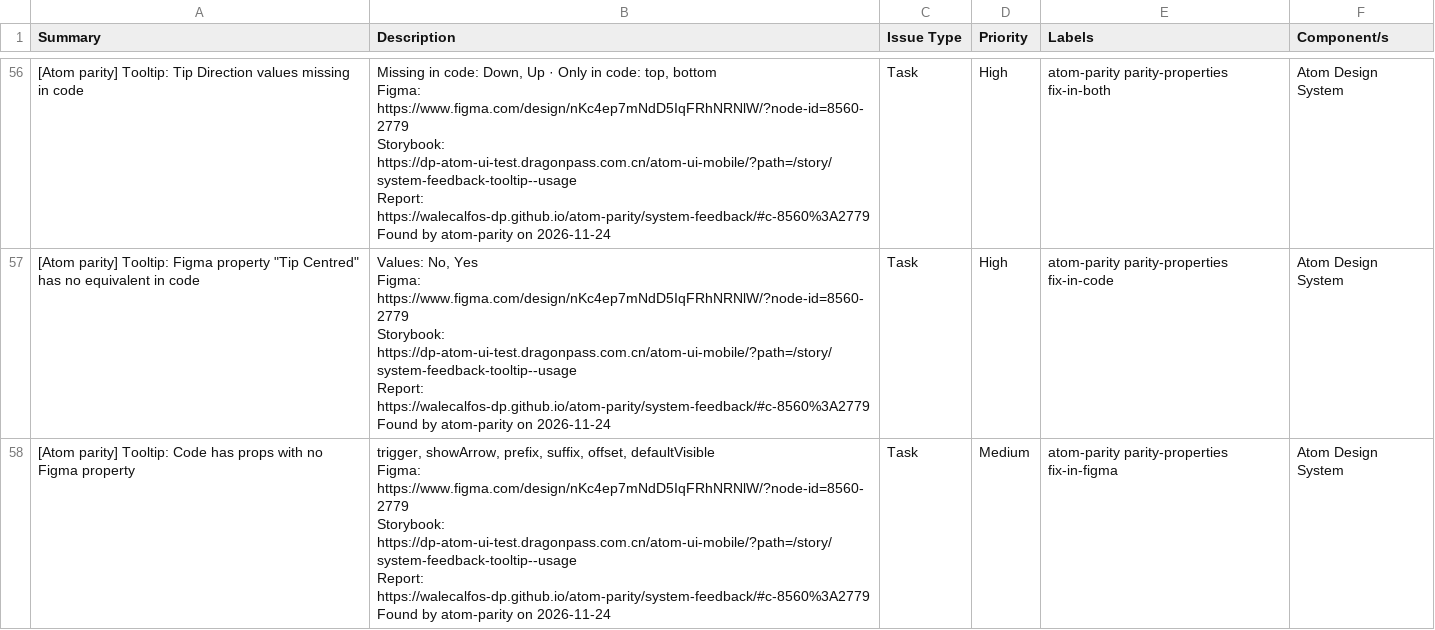
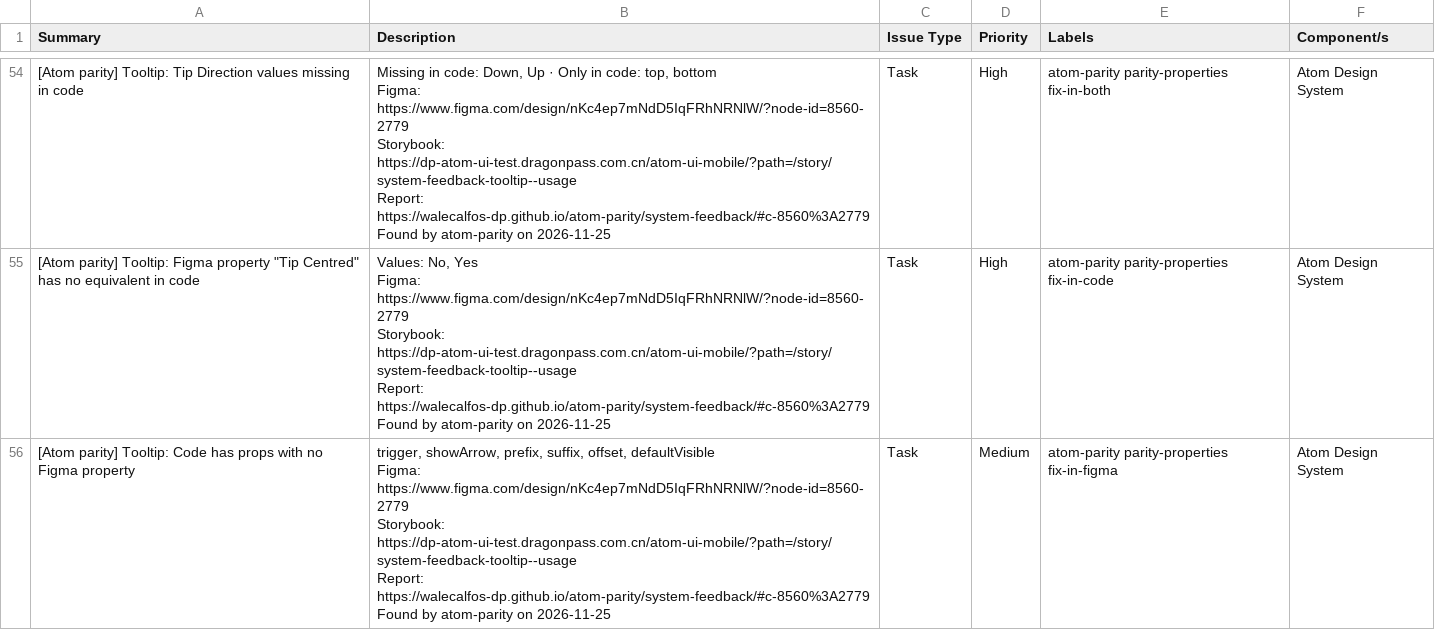
Before and after one commit to WaleCalfos-dp/atom-parity, a CSV file: system-feedback/issues.csv, drawn as a sheet; only a part is shown, gaps mark what is left out; addresses are those after the commit; the diff covers the shown part only; the diff names each change by its address in the sheet, - before the commit and + after, or states it on an @@ line.

```diff
--- a/system-feedback/issues.csv
+++ b/system-feedback/issues.csv
-B54 (Description): …atom-parity on 2026-11-24
+B54 (Description): …atom-parity on 2026-11-25
-B55 (Description): …atom-parity on 2026-11-24
+B55 (Description): …atom-parity on 2026-11-25
-B56 (Description): …atom-parity on 2026-11-24
+B56 (Description): …atom-parity on 2026-11-25
```
Also changed, not shown: 2 removed rows and 54 edited cells elsewhere in this file, system-feedback/issues-code.csv, system-feedback/issues-figma.csv, 6 other files.
